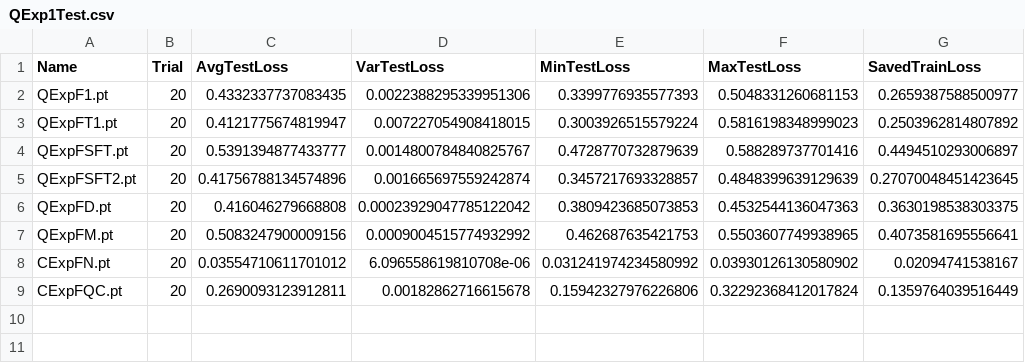
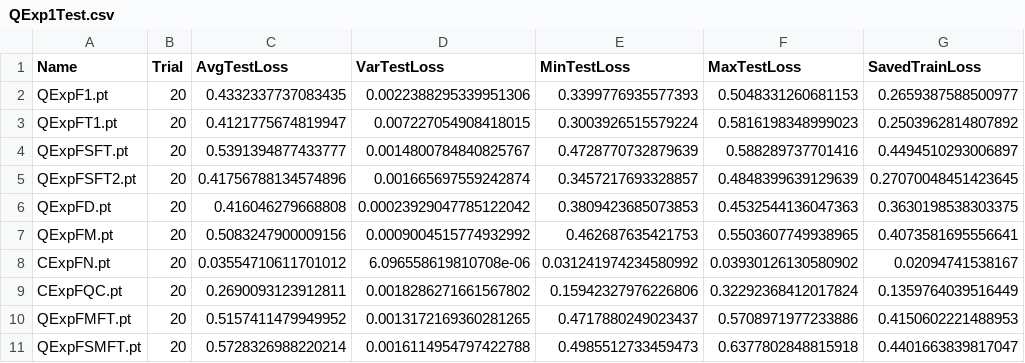
Before and after one commit to yesunhuang/QRNNs_Memory, a CSV file: data/ModelTest/HenonMap/Exp/QExp1Test.csv, drawn as a sheet.

```diff
--- a/data/ModelTest/HenonMap/Exp/QExp1Test.csv
+++ b/data/ModelTest/HenonMap/Exp/QExp1Test.csv
@@ -8,2 +8,4 @@ QExpFM.pt,20,0.5083247900009156,0.0009004515774932992,0.462687635421753,0.550360
 CExpFN.pt,20,0.03554710611701012,6.096558619810708e-06,0.031241974234580992,0.03930126130580902,0.02094741538167
-CExpFQC.pt,20,0.2690093123912811,0.00182862716615678,0.15942327976226806,0.32292368412017824,0.1359764039516449
+CExpFQC.pt,20,0.2690093123912811,0.0018286271661567802,0.15942327976226806,0.32292368412017824,0.1359764039516449
+QExpFMFT.pt,20,0.5157411479949952,0.0013172169360281265,0.4717880249023437,0.5708971977233886,0.4150602221488953
+QExpFSMFT.pt,20,0.5728326988220214,0.0016114954797422788,0.4985512733459473,0.6377802848815918,0.4401663839817047
```
Also changed, not shown: 17 other files.
